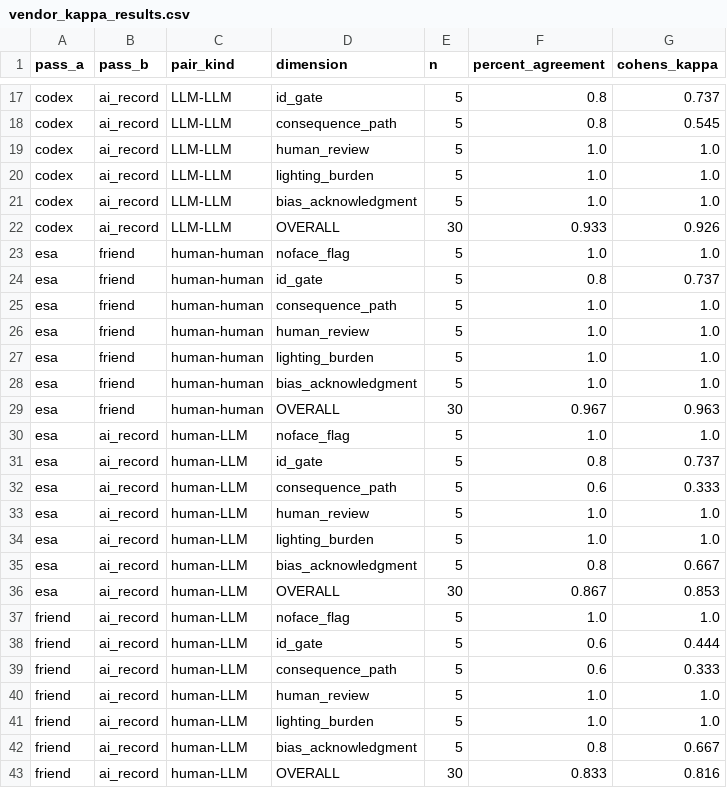
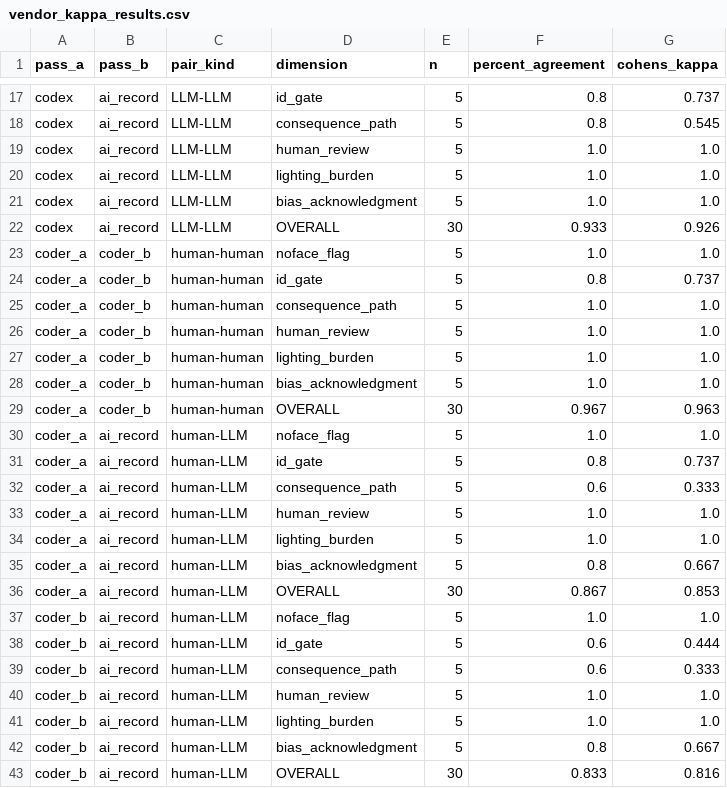
Before and after one commit to zl1212-ship-it/education-policy-care-audit, a CSV file: j7_proctoring/data/vendor_kappa_results.csv, drawn as a sheet; only a part is shown, gaps mark what is left out; the diff covers the shown part only.

```diff
--- a/j7_proctoring/data/vendor_kappa_results.csv
+++ b/j7_proctoring/data/vendor_kappa_results.csv
@@ -22,22 +22,22 @@ codex,ai_record,LLM-LLM,bias_acknowledgment,5,1.0,1.0
 codex,ai_record,LLM-LLM,OVERALL,30,0.933,0.926
-esa,friend,human-human,noface_flag,5,1.0,1.0
-esa,friend,human-human,id_gate,5,0.8,0.737
-esa,friend,human-human,consequence_path,5,1.0,1.0
-esa,friend,human-human,human_review,5,1.0,1.0
-esa,friend,human-human,lighting_burden,5,1.0,1.0
-esa,friend,human-human,bias_acknowledgment,5,1.0,1.0
-esa,friend,human-human,OVERALL,30,0.967,0.963
-esa,ai_record,human-LLM,noface_flag,5,1.0,1.0
-esa,ai_record,human-LLM,id_gate,5,0.8,0.737
-esa,ai_record,human-LLM,consequence_path,5,0.6,0.333
-esa,ai_record,human-LLM,human_review,5,1.0,1.0
-esa,ai_record,human-LLM,lighting_burden,5,1.0,1.0
-esa,ai_record,human-LLM,bias_acknowledgment,5,0.8,0.667
-esa,ai_record,human-LLM,OVERALL,30,0.867,0.853
-friend,ai_record,human-LLM,noface_flag,5,1.0,1.0
-friend,ai_record,human-LLM,id_gate,5,0.6,0.444
-friend,ai_record,human-LLM,consequence_path,5,0.6,0.333
-friend,ai_record,human-LLM,human_review,5,1.0,1.0
-friend,ai_record,human-LLM,lighting_burden,5,1.0,1.0
-friend,ai_record,human-LLM,bias_acknowledgment,5,0.8,0.667
-friend,ai_record,human-LLM,OVERALL,30,0.833,0.816
+coder_a,coder_b,human-human,noface_flag,5,1.0,1.0
+coder_a,coder_b,human-human,id_gate,5,0.8,0.737
+coder_a,coder_b,human-human,consequence_path,5,1.0,1.0
+coder_a,coder_b,human-human,human_review,5,1.0,1.0
+coder_a,coder_b,human-human,lighting_burden,5,1.0,1.0
+coder_a,coder_b,human-human,bias_acknowledgment,5,1.0,1.0
+coder_a,coder_b,human-human,OVERALL,30,0.967,0.963
+coder_a,ai_record,human-LLM,noface_flag,5,1.0,1.0
+coder_a,ai_record,human-LLM,id_gate,5,0.8,0.737
+coder_a,ai_record,human-LLM,consequence_path,5,0.6,0.333
+coder_a,ai_record,human-LLM,human_review,5,1.0,1.0
+coder_a,ai_record,human-LLM,lighting_burden,5,1.0,1.0
+coder_a,ai_record,human-LLM,bias_acknowledgment,5,0.8,0.667
+coder_a,ai_record,human-LLM,OVERALL,30,0.867,0.853
+coder_b,ai_record,human-LLM,noface_flag,5,1.0,1.0
+coder_b,ai_record,human-LLM,id_gate,5,0.6,0.444
+coder_b,ai_record,human-LLM,consequence_path,5,0.6,0.333
+coder_b,ai_record,human-LLM,human_review,5,1.0,1.0
+coder_b,ai_record,human-LLM,lighting_burden,5,1.0,1.0
+coder_b,ai_record,human-LLM,bias_acknowledgment,5,0.8,0.667
+coder_b,ai_record,human-LLM,OVERALL,30,0.833,0.816
```
Also changed, not shown: 14 edited cells elsewhere in this file, j6_detection/data/policy_corpus.csv, 37 other files.
